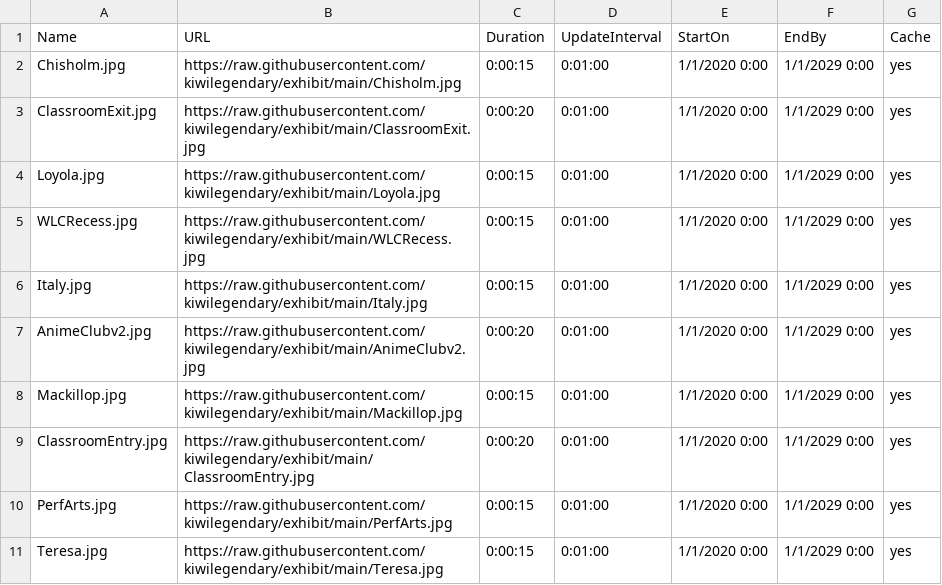
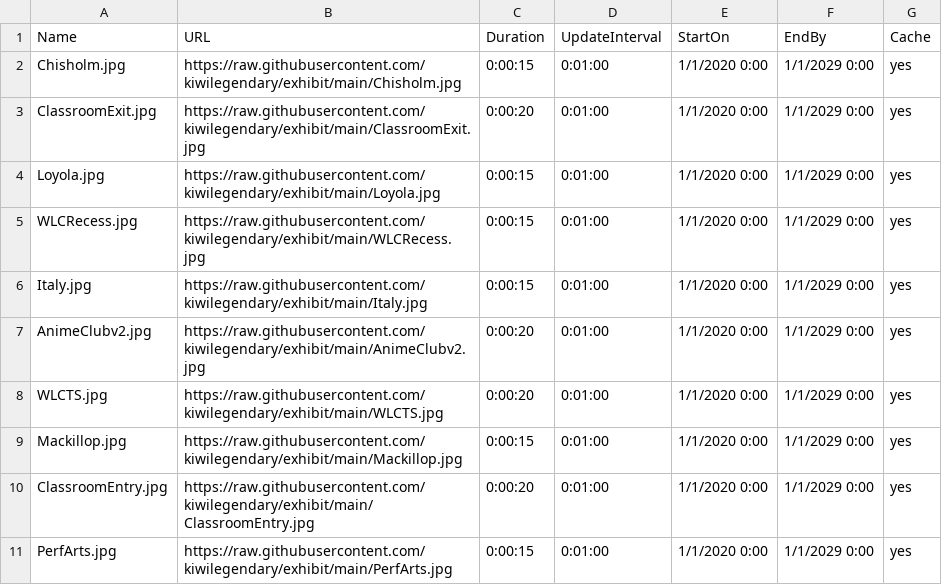
Before and after one commit to kiwilegendary/exhibit, a CSV file: schedule.csv, drawn as a sheet; only a part is shown; the shorter side is filled out with more unchanged rows.

Commit message:
Update schedule.csv

```diff
--- a/schedule.csv
+++ b/schedule.csv
@@ -7,2 +7,3 @@ Italy.jpg,https://raw.githubusercontent.com/kiwilegendary/exhibit/main/Italy.jpg
 AnimeClubv2.jpg,https://raw.githubusercontent.com/kiwilegendary/exhibit/main/AnimeClubv2.jpg,0:00:20,0:01:00,1/1/2020 0:00,1/1/2029 0:00,yes
+WLCTS.jpg,https://raw.githubusercontent.com/kiwilegendary/exhibit/main/WLCTS.jpg,0:00:20,0:01:00,1/1/2020 0:00,1/1/2029 0:00,yes
 Mackillop.jpg,https://raw.githubusercontent.com/kiwilegendary/exhibit/main/Mackillop.jpg,0:00:15,0:01:00,1/1/2020 0:00,1/1/2029 0:00,yes
```
